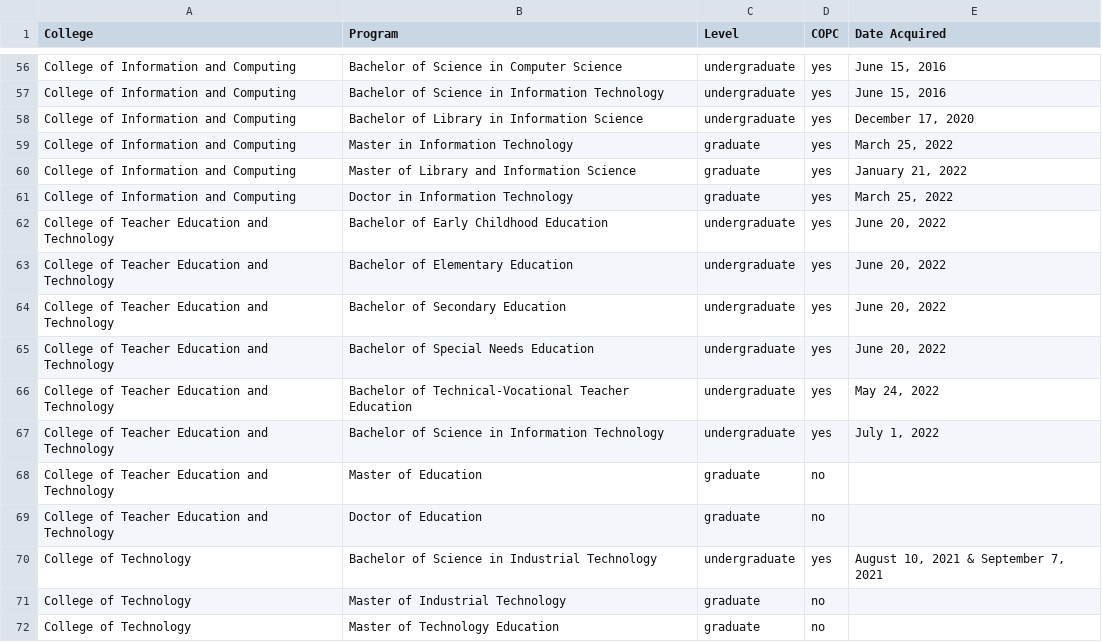
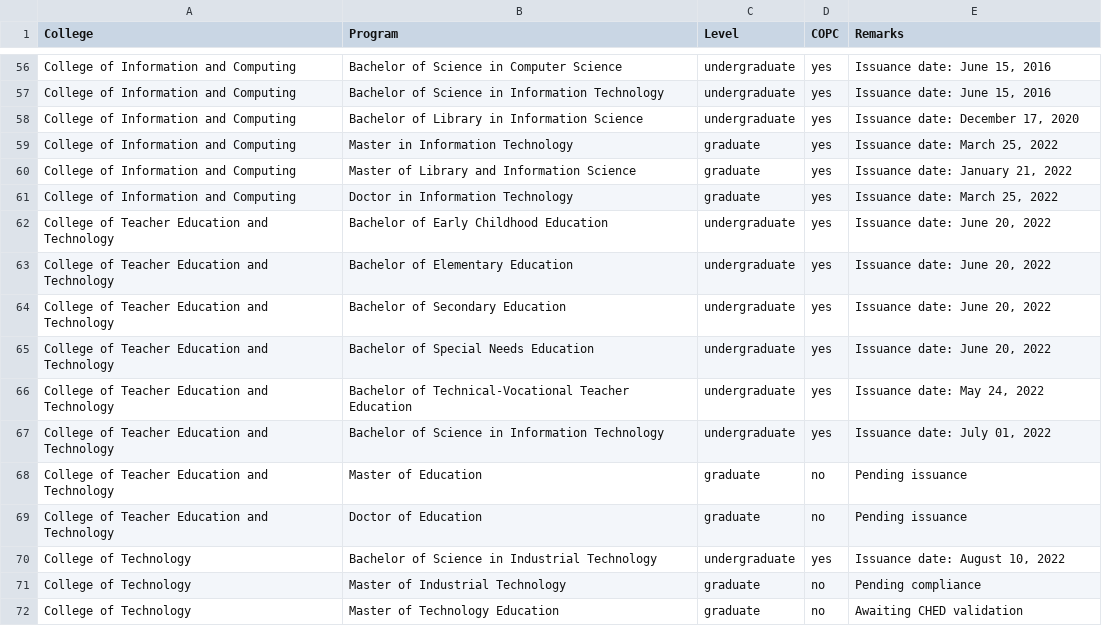
Before and after one commit to usepcopc/webfiles, a CSV file: colleges.csv, drawn as a sheet; only a part is shown, gaps mark what is left out; the diff covers the shown part only; the diff names each change by its address in the sheet, - before the commit and + after, or states it on an @@ line.

```diff
--- a/colleges.csv
+++ b/colleges.csv
-E1: Date Acquired
+E1: Remarks
-E56:E57 (Remarks): June 15, 2016
+E56:E57 (Remarks): Issuance date: June 15, 2016
-E58 (Remarks): December 17, 2020
+E58 (Remarks): Issuance date: December 17, 2020
-E59 (Remarks): March 25, 2022
+E59 (Remarks): Issuance date: March 25, 2022
-E60 (Remarks): January 21, 2022
+E60 (Remarks): Issuance date: January 21, 2022
-E61 (Remarks): March 25, 2022
+E61 (Remarks): Issuance date: March 25, 2022
-E62:E65 (Remarks): June 20, 2022
+E62:E65 (Remarks): Issuance date: June 20, 2022
-E66 (Remarks): May 24, 2022
+E66 (Remarks): Issuance date: May 24, 2022
-E67 (Remarks): July 1, 2022
+E67 (Remarks): Issuance date: July 01, 2022
-E68:E69 (Remarks): (empty)
+E68:E69 (Remarks): Pending issuance
-E70 (Remarks): August 10, 2021 & September 7, 2021
+E70 (Remarks): Issuance date: August 10, 2022
-E71 (Remarks): (empty)
+E71 (Remarks): Pending compliance
-E72 (Remarks): (empty)
+E72 (Remarks): Awaiting CHED validation
```
Also changed, not shown: 55 edited cells elsewhere in this file.
